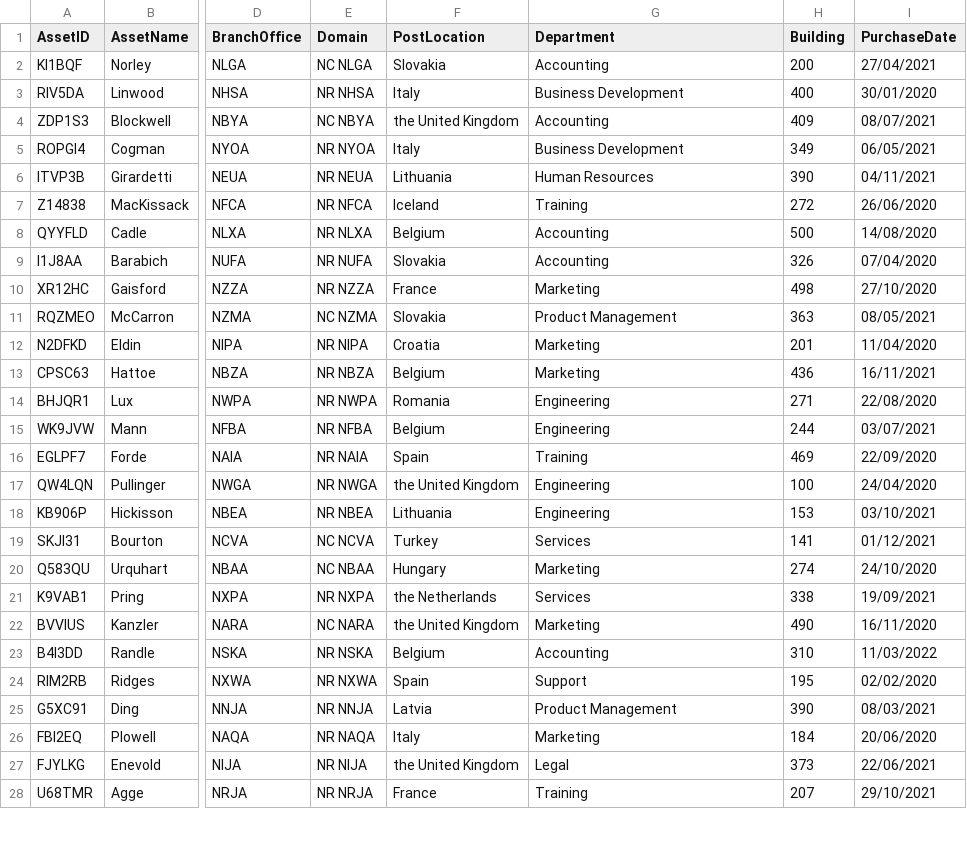
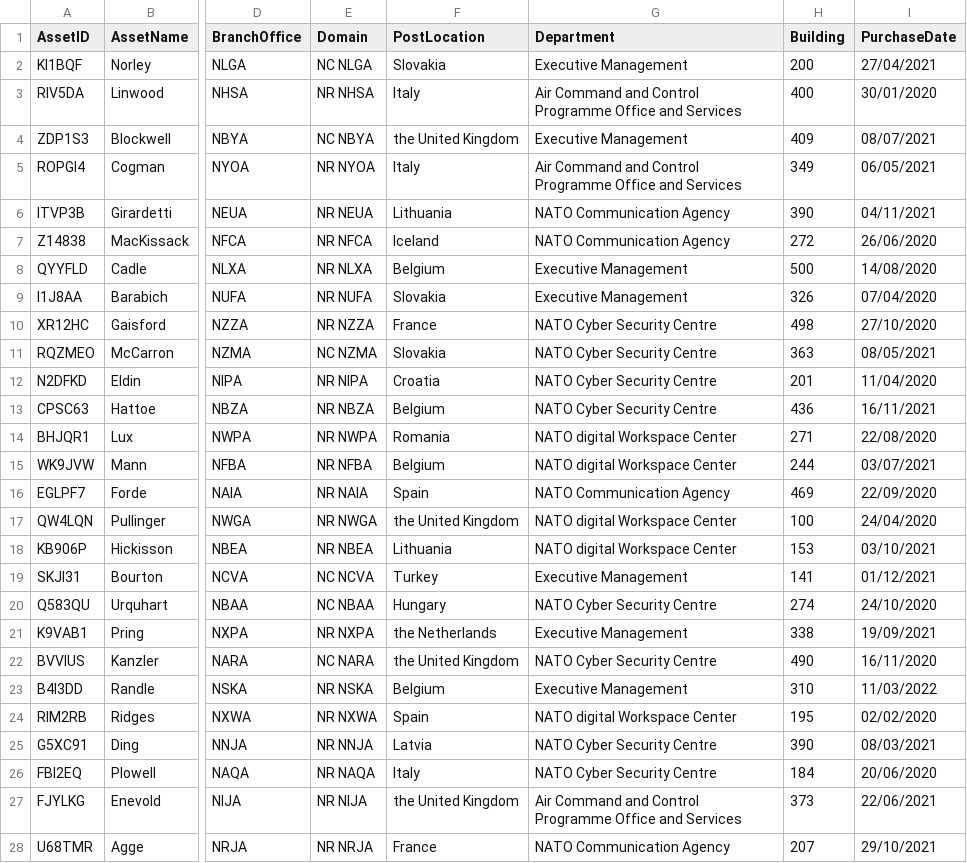
Before and after one commit to dd-Splunk/n-assets, a CSV file: app/lookups/n_assets.csv, drawn as a sheet; only a part is shown, gaps mark what is left out; the diff covers the shown part only; the diff names each change by its address in the sheet, - before the commit and + after, or states it on an @@ line.

Commit message:
sort out assets

```diff
--- a/app/lookups/n_assets.csv
+++ b/app/lookups/n_assets.csv
-G2 (Department): Accounting
+G2 (Department): Executive Management
-G3 (Department): Business Development
+G3 (Department): Air Command and Control Programme Office and Services
-G4 (Department): Accounting
+G4 (Department): Executive Management
-G5 (Department): Business Development
+G5 (Department): Air Command and Control Programme Office and Services
-G6 (Department): Human Resources
+G6 (Department): NATO Communication Agency
-G7 (Department): Training
+G7 (Department): NATO Communication Agency
-G8:G9 (Department): Accounting
+G8:G9 (Department): Executive Management
-G10 (Department): Marketing
+G10 (Department): NATO Cyber Security Centre
-G11 (Department): Product Management
+G11 (Department): NATO Cyber Security Centre
-G12:G13 (Department): Marketing
+G12:G13 (Department): NATO Cyber Security Centre
-G14:G15 (Department): Engineering
+G14:G15 (Department): NATO digital Workspace Center
-G16 (Department): Training
+G16 (Department): NATO Communication Agency
-G17:G18 (Department): Engineering
+G17:G18 (Department): NATO digital Workspace Center
-G19 (Department): Services
+G19 (Department): Executive Management
-G20 (Department): Marketing
+G20 (Department): NATO Cyber Security Centre
-G21 (Department): Services
+G21 (Department): Executive Management
-G22 (Department): Marketing
+G22 (Department): NATO Cyber Security Centre
-G23 (Department): Accounting
+G23 (Department): Executive Management
-G24 (Department): Support
+G24 (Department): NATO digital Workspace Center
-G25 (Department): Product Management
+G25 (Department): NATO Cyber Security Centre
-G26 (Department): Marketing
+G26 (Department): NATO Cyber Security Centre
-G27 (Department): Legal
+G27 (Department): Air Command and Control Programme Office and Services
-G28 (Department): Training
+G28 (Department): NATO Communication Agency
```
Also changed, not shown: 67 edited cells elsewhere in this file, 1 other file.
